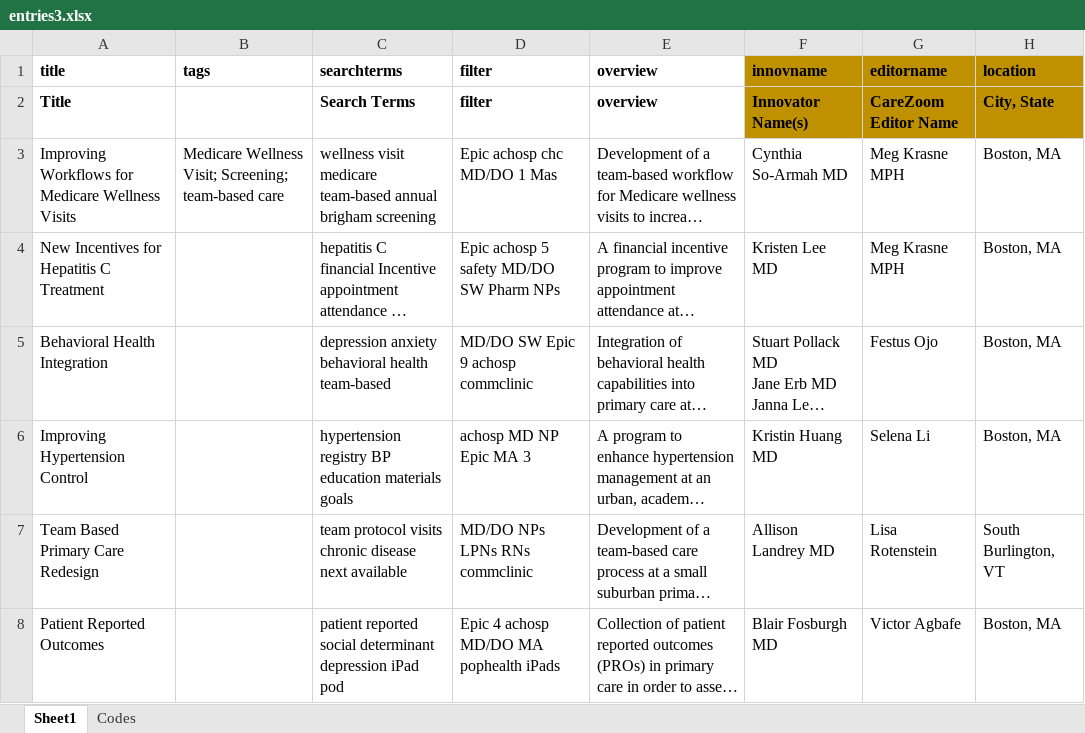
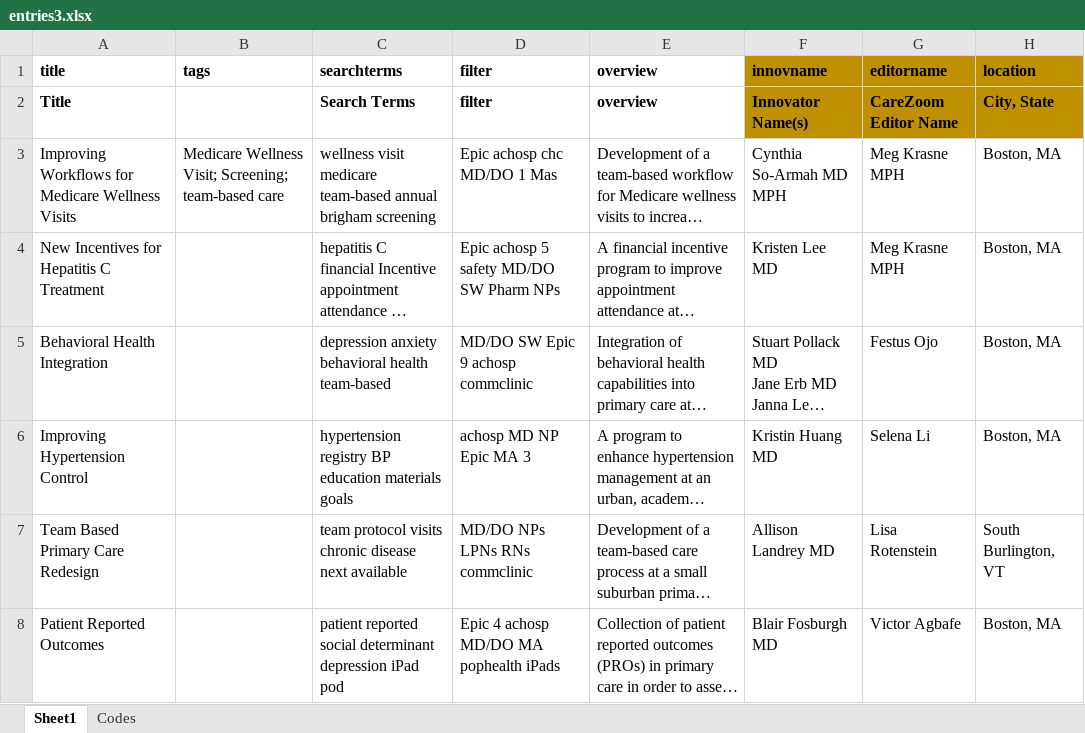
Before and after one commit to cmbear37/carezoom_frontend, an Excel workbook: carezoom_frontend/entries3.xlsx, sheet Sheet1, drawn as a sheet; only a part is shown; long unchanged cells end in …; values as stored, in another font and other column widths than the file's, no borders; the diff names each change by its address in the sheet, - before the commit and + after, or states it on an @@ line.

```diff
--- a/carezoom_frontend/entries3.xlsx (sheet Sheet1)
+++ b/carezoom_frontend/entries3.xlsx (sheet Sheet1)
-F3 (innovname): Cynthia So-Armah MD
+F3 (innovname): Cynthia So-Armah MD MPH
```
Also changed, not shown: carezoom_frontend/innovatorsAll.xlsx.
